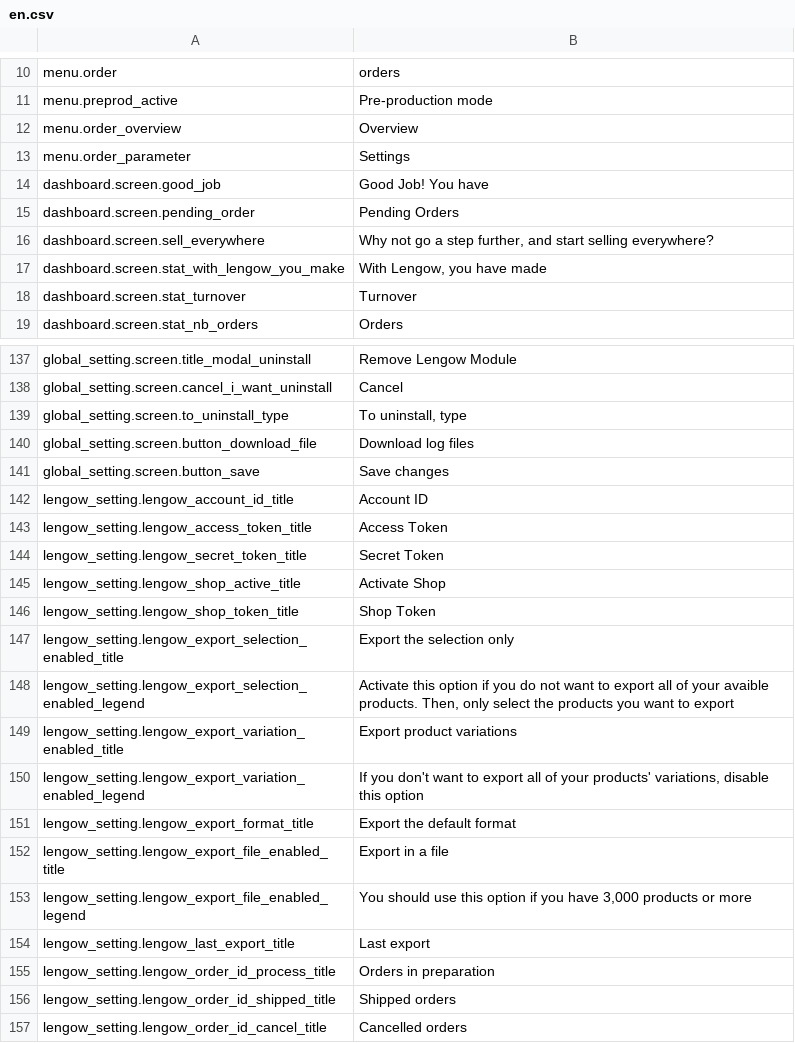
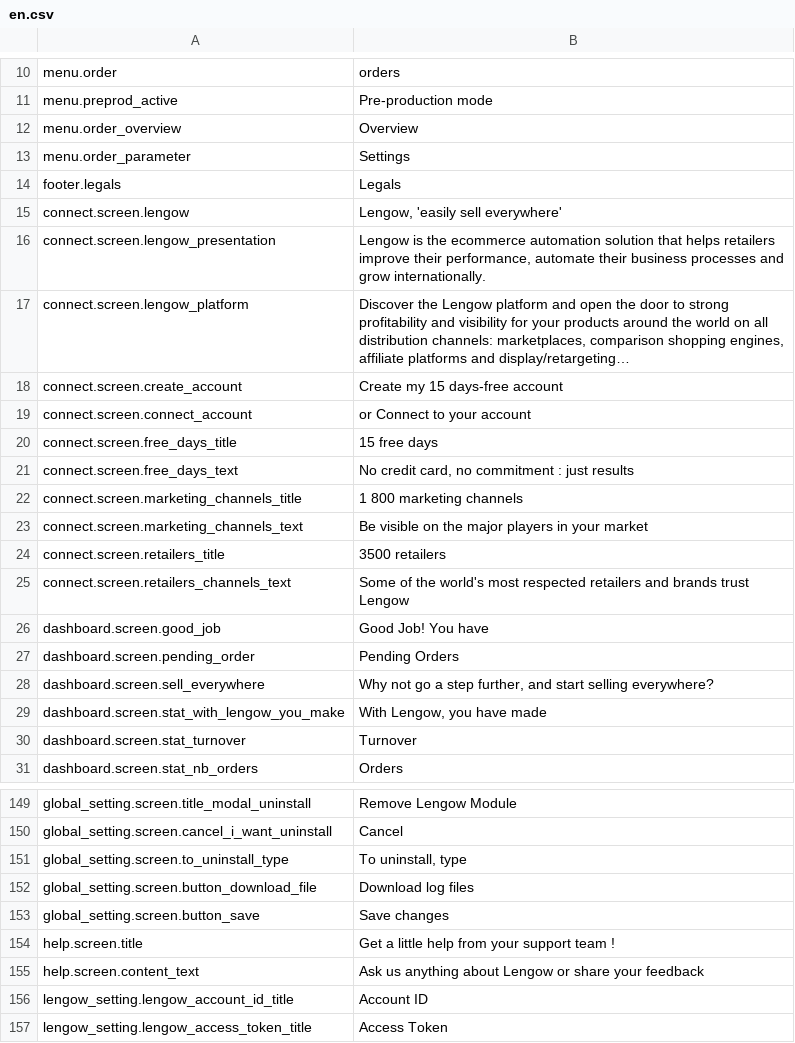
Before and after one commit to lengow/plugin-prestashop, a CSV file: translations/en.csv, drawn as a sheet; only a part is shown, gaps mark what is left out; the shorter side is filled out with more unchanged rows; the diff names each change by its address in the sheet, - before the commit and + after, or states it on an @@ line.

```diff
--- a/translations/en.csv
+++ b/translations/en.csv
+row 14: footer.legals | Legals
+row 15: connect.screen.lengow | Lengow, 'easily sell everywhere'
+row 16: connect.screen.lengow_presentation | Lengow is the ecommerce automation solution that helps retailers improve their performance, automate their business processes and grow internationally.
+row 17: connect.screen.lengow_platform | Discover the Lengow platform and open the door to strong profitability and visibility for your products around the world on all distribution channels: marketplaces, comparison shopping engines, affiliate platforms and display/retargeting…
+row 18: connect.screen.create_account | Create my 15 days-free account
+row 19: connect.screen.connect_account | or Connect to your account
+row 20: connect.screen.free_days_title | 15 free days
+row 21: connect.screen.free_days_text | No credit card, no commitment : just results
+row 22: connect.screen.marketing_channels_title | 1 800 marketing channels
+row 23: connect.screen.marketing_channels_text | Be visible on the major players in your market
+row 24: connect.screen.retailers_title | 3500 retailers
+row 25: connect.screen.retailers_channels_text | Some of the world's most respected retailers and brands trust Lengow
+row 154: help.screen.title | Get a little help from your support team !
+row 155: help.screen.content_text | Ask us anything about Lengow or share your feedback
```
Also changed, not shown: translations/fr.csv, 3 other files.
